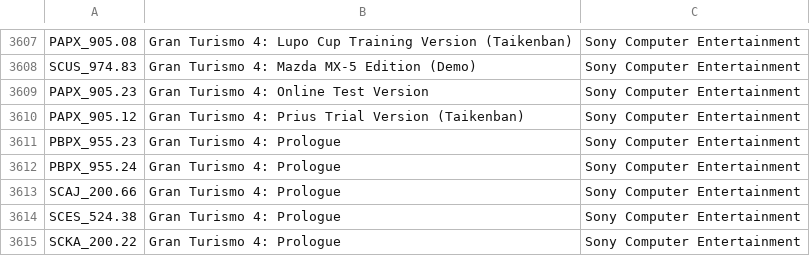
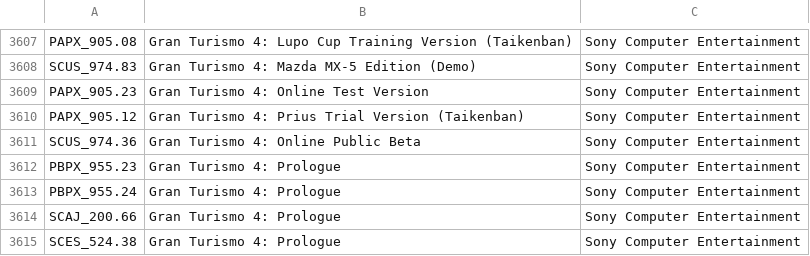
Before and after one commit to ahmedmoselhi/PSBBN-Definitive-English-Patch, a CSV file: helper/TitlesDB_PS2_English.csv, drawn as a sheet; only a part is shown, gaps mark what is left out; the shorter side is filled out with more unchanged rows.

Commit message:
Updated game database

```diff
--- a/helper/TitlesDB_PS2_English.csv
+++ b/helper/TitlesDB_PS2_English.csv
@@ -3610,2 +3610,3 @@ PAPX_905.23|Gran Turismo 4: Online Test Version|Sony Computer Entertainment
 PAPX_905.12|Gran Turismo 4: Prius Trial Version (Taikenban)|Sony Computer Entertainment
+SCUS_974.36|Gran Turismo 4: Online Public Beta|Sony Computer Entertainment
 PBPX_955.23|Gran Turismo 4: Prologue|Sony Computer Entertainment
```
